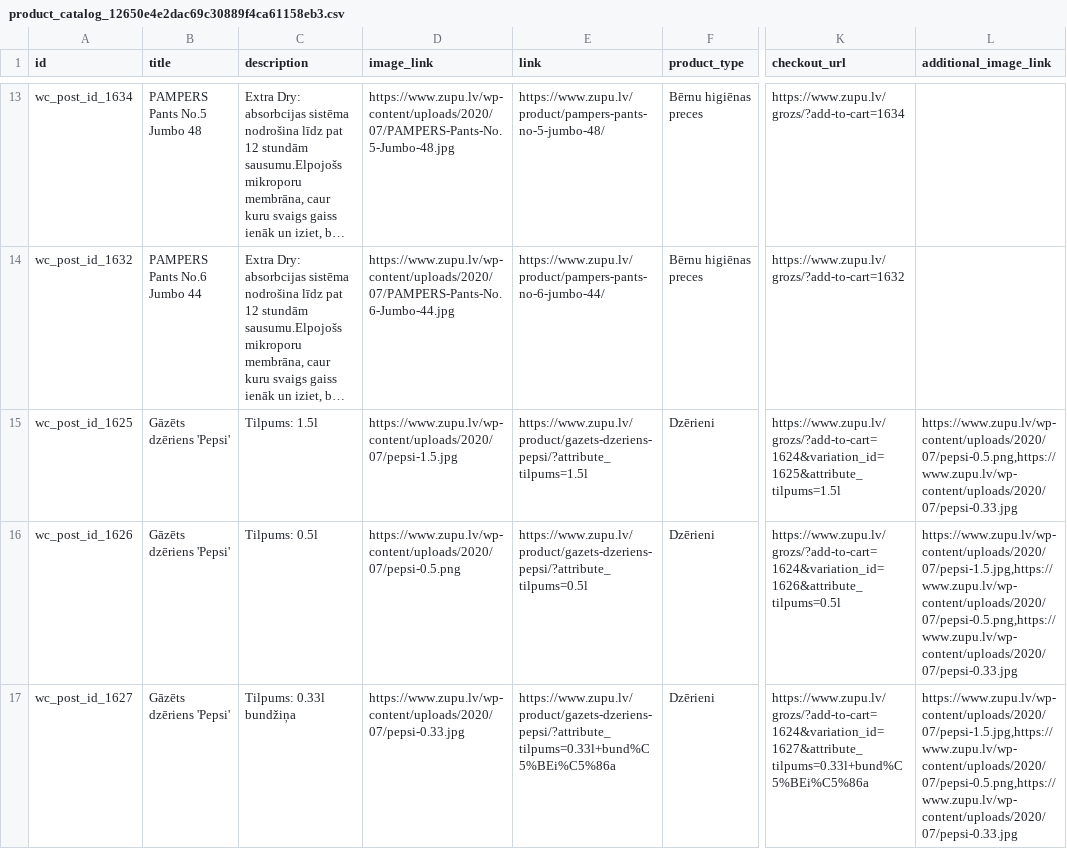
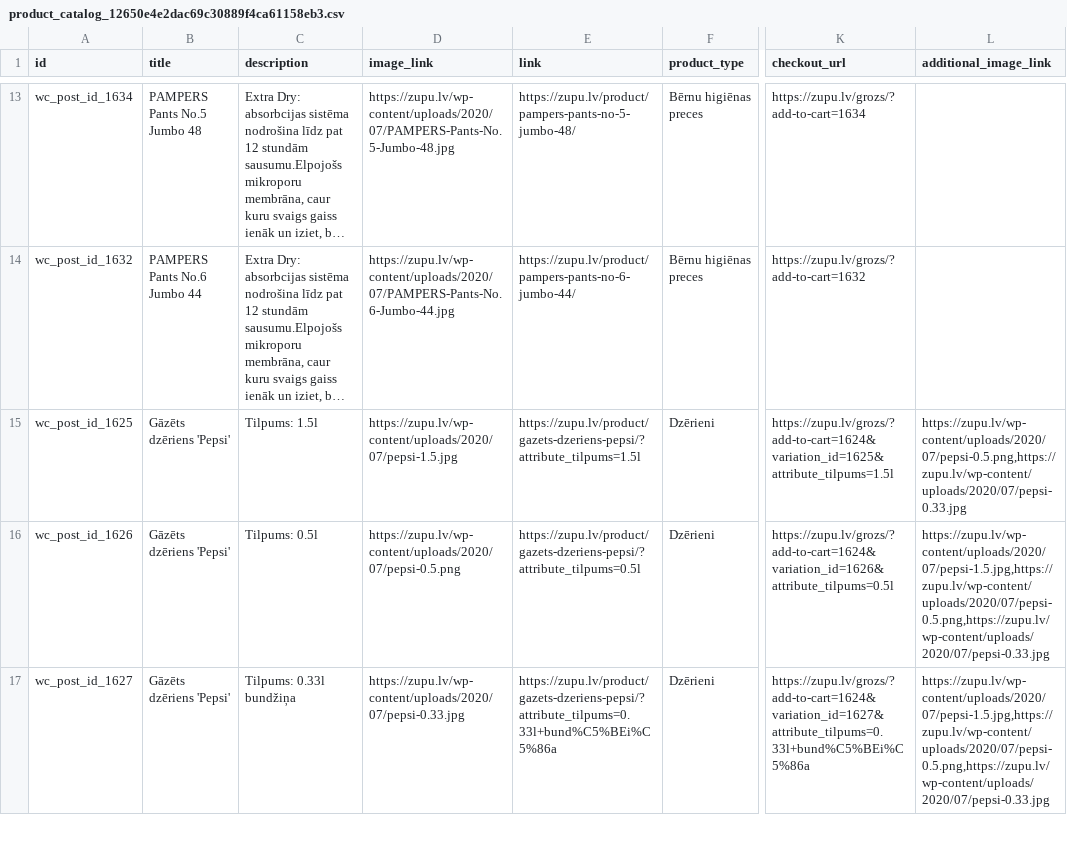
Before and after one commit to e-kornejeva/zupu-lv, a CSV file: wp-content/uploads/facebook_for_woocommerce/product_catalog_12650e4e2dac69c30889f4ca61158eb3.csv, drawn as a sheet; only a part is shown, gaps mark what is left out; long unchanged cells end in …; the diff covers the shown part only; the diff names each change by its address in the sheet, - before the commit and + after, or states it on an @@ line.

```diff
--- a/wp-content/uploads/facebook_for_woocommerce/product_catalog_12650e4e2dac69c30889f4ca61158eb3.csv
+++ b/wp-content/uploads/facebook_for_woocommerce/product_catalog_12650e4e2dac69c30889f4ca61158eb3.csv
-D13 (image_link): https://www.zupu.lv/wp-content/uploads/2020/07/PAMPERS-Pants-No.5-Jumbo-48.jpg
+D13 (image_link): https://zupu.lv/wp-content/uploads/2020/07/PAMPERS-Pants-No.5-Jumbo-48.jpg
-E13 (link): https://www.zupu.lv/product/pampers-pants-no-5-jumbo-48/
+E13 (link): https://zupu.lv/product/pampers-pants-no-5-jumbo-48/
-K13 (checkout_url): https://www.zupu.lv/grozs/?add-to-cart=1634
+K13 (checkout_url): https://zupu.lv/grozs/?add-to-cart=1634
-D14 (image_link): https://www.zupu.lv/wp-content/uploads/2020/07/PAMPERS-Pants-No.6-Jumbo-44.jpg
+D14 (image_link): https://zupu.lv/wp-content/uploads/2020/07/PAMPERS-Pants-No.6-Jumbo-44.jpg
-E14 (link): https://www.zupu.lv/product/pampers-pants-no-6-jumbo-44/
+E14 (link): https://zupu.lv/product/pampers-pants-no-6-jumbo-44/
-K14 (checkout_url): https://www.zupu.lv/grozs/?add-to-cart=1632
+K14 (checkout_url): https://zupu.lv/grozs/?add-to-cart=1632
-D15 (image_link): https://www.zupu.lv/wp-content/uploads/2020/07/pepsi-1.5.jpg
+D15 (image_link): https://zupu.lv/wp-content/uploads/2020/07/pepsi-1.5.jpg
-E15 (link): https://www.zupu.lv/product/gazets-dzeriens-pepsi/?attribute_tilpums=1.5l
+E15 (link): https://zupu.lv/product/gazets-dzeriens-pepsi/?attribute_tilpums=1.5l
-K15 (checkout_url): https://www.zupu.lv/grozs/?add-to-cart=1624&variation_id=1625&attribute_tilpums=1.5l
+K15 (checkout_url): https://zupu.lv/grozs/?add-to-cart=1624&variation_id=1625&attribute_tilpums=1.5l
-L15 (additional_image_link): https://www.zupu.lv/wp-content/uploads/2020/07/pepsi-0.5.png,https://www.zupu.lv/wp-content/uploads/2020/07/pepsi-0.33.jpg
+L15 (additional_image_link): https://zupu.lv/wp-content/uploads/2020/07/pepsi-0.5.png,https://zupu.lv/wp-content/uploads/2020/07/pepsi-0.33.jpg
-D16 (image_link): https://www.zupu.lv/wp-content/uploads/2020/07/pepsi-0.5.png
+D16 (image_link): https://zupu.lv/wp-content/uploads/2020/07/pepsi-0.5.png
-E16 (link): https://www.zupu.lv/product/gazets-dzeriens-pepsi/?attribute_tilpums=0.5l
+E16 (link): https://zupu.lv/product/gazets-dzeriens-pepsi/?attribute_tilpums=0.5l
-K16 (checkout_url): https://www.zupu.lv/grozs/?add-to-cart=1624&variation_id=1626&attribute_tilpums=0.5l
+K16 (checkout_url): https://zupu.lv/grozs/?add-to-cart=1624&variation_id=1626&attribute_tilpums=0.5l
-L16:L17 (additional_image_link): https://www.zupu.lv/wp-content/uploads/2020/07/pepsi-1.5.jpg,https://www.zupu.lv/wp-content/uploads/2020/07/pepsi-0.5.png,https://www.zupu.lv/wp-content/uploads/2020/07/pepsi-0.33.jpg
+L16:L17 (additional_image_link): https://zupu.lv/wp-content/uploads/2020/07/pepsi-1.5.jpg,https://zupu.lv/wp-content/uploads/2020/07/pepsi-0.5.png,https://zupu.lv/wp-content/uploads/2020/07/pepsi-0.33.jpg
-D17 (image_link): https://www.zupu.lv/wp-content/uploads/2020/07/pepsi-0.33.jpg
+D17 (image_link): https://zupu.lv/wp-content/uploads/2020/07/pepsi-0.33.jpg
-E17 (link): https://www.zupu.lv/product/gazets-dzeriens-pepsi/?attribute_tilpums=0.33l+bund%C5%BEi%C5%86a
+E17 (link): https://zupu.lv/product/gazets-dzeriens-pepsi/?attribute_tilpums=0.33l+bund%C5%BEi%C5%86a
-K17 (checkout_url): https://www.zupu.lv/grozs/?add-to-cart=1624&variation_id=1627&attribute_tilpums=0.33l+bund%C5%BEi%C5%86a
+K17 (checkout_url): https://zupu.lv/grozs/?add-to-cart=1624&variation_id=1627&attribute_tilpums=0.33l+bund%C5%BEi%C5%86a
```
Also changed, not shown: 153 edited cells elsewhere in this file.
